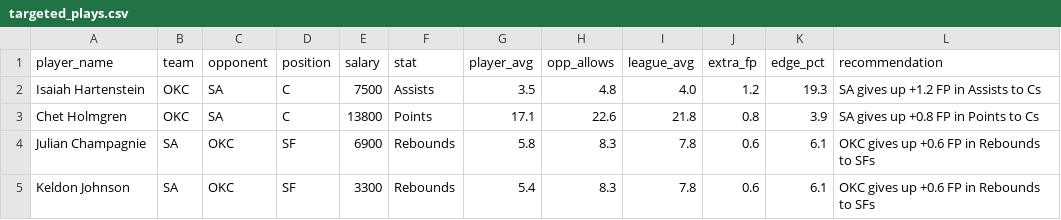
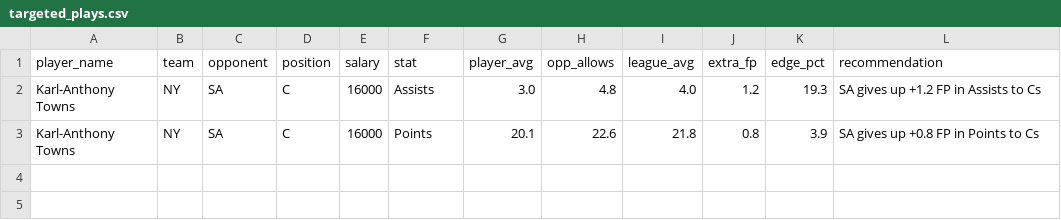
Before and after one commit to rakimr/PIRTDICA, a CSV file: targeted_plays.csv, drawn as a sheet.

```diff
--- a/targeted_plays.csv
+++ b/targeted_plays.csv
@@ -1,5 +1,3 @@
 player_name,team,opponent,position,salary,stat,player_avg,opp_allows,league_avg,extra_fp,edge_pct,recommendation
-Isaiah Hartenstein,OKC,SA,C,7500,Assists,3.5,4.8,4.0,1.2,19.3,SA gives up +1.2 FP in Assists to Cs
-Chet Holmgren,OKC,SA,C,13800,Points,17.1,22.6,21.8,0.8,3.9,SA gives up +0.8 FP in Points to Cs
-Julian Champagnie,SA,OKC,SF,6900,Rebounds,5.8,8.3,7.8,0.6,6.1,OKC gives up +0.6 FP in Rebounds to SFs
-Keldon Johnson,SA,OKC,SF,3300,Rebounds,5.4,8.3,7.8,0.6,6.1,OKC gives up +0.6 FP in Rebounds to SFs
+Karl-Anthony Towns,NY,SA,C,16000,Assists,3.0,4.8,4.0,1.2,19.3,SA gives up +1.2 FP in Assists to Cs
+Karl-Anthony Towns,NY,SA,C,16000,Points,20.1,22.6,21.8,0.8,3.9,SA gives up +0.8 FP in Points to Cs
```
Also changed, not shown: dfs_players.csv, dfs_players_valued.csv, 7 other files.
